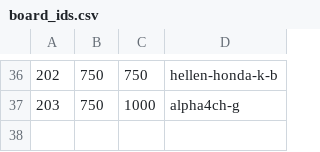
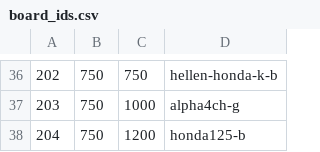
Before and after one commit to andreika-git/hellen-one, a CSV file: board_id/board_ids.csv, drawn as a sheet; only a part is shown, gaps mark what is left out.

Commit message:
honda125-b id

```diff
--- a/board_id/board_ids.csv
+++ b/board_id/board_ids.csv
@@ -37 +37,2 @@
 "203","750","1000","alpha4ch-g"
+"204","750","1200","honda125-b"
```
Also changed, not shown: 2 other files.
